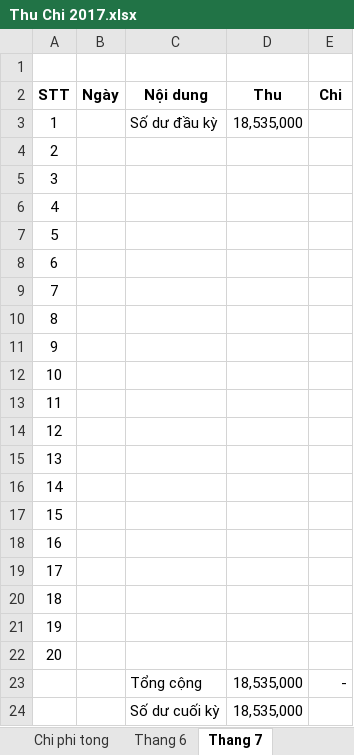
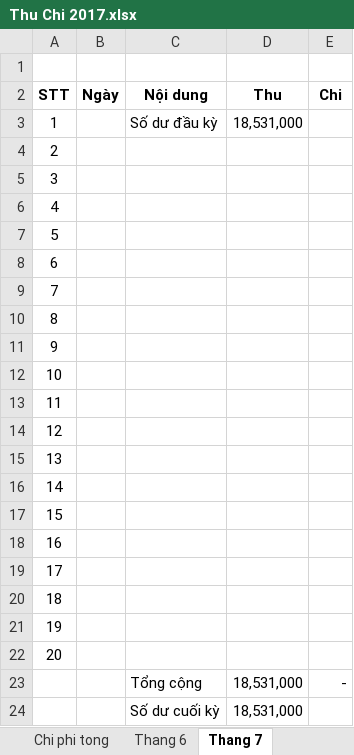
Before and after one commit to dhphong87/Success, an Excel workbook: Thu Chi 2017.xlsx, sheet Thang 7, drawn as a sheet; values as stored, in another font and other column widths than the file's, no borders; the diff names each change by its address in the sheet, - before the commit and + after, or states it on an @@ line.

```diff
--- a/Thu Chi 2017.xlsx (sheet Thang 7)
+++ b/Thu Chi 2017.xlsx (sheet Thang 7)
-D3 (Thu): 18,535,000
+D3 (Thu): 18,531,000
-D23:D24 (Thu): 18,535,000
+D23:D24 (Thu): 18,531,000
```
Also changed, not shown: sheet Thang 6.
